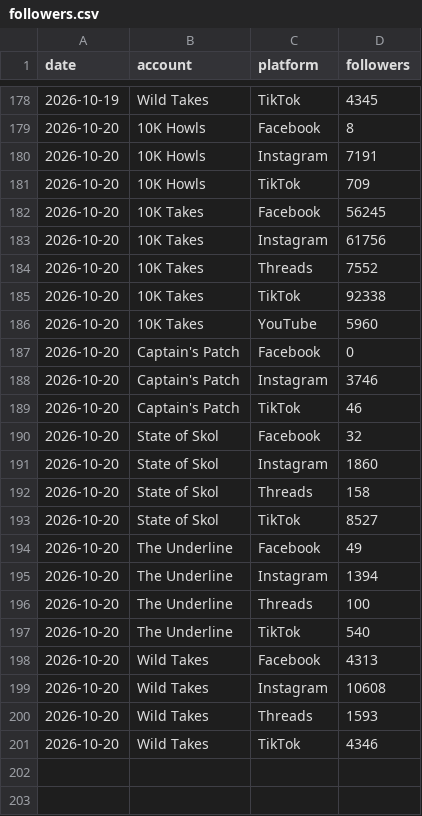
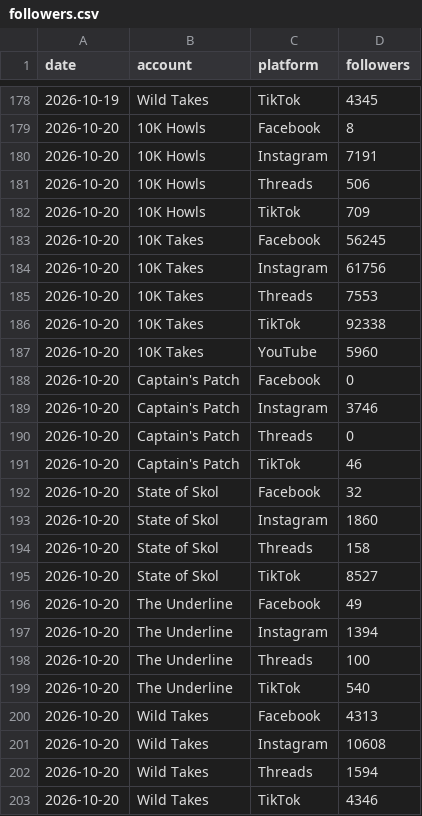
Before and after one commit to 10000takes/10k-takes-data, a CSV file: followers.csv, drawn as a sheet; only a part is shown, gaps mark what is left out.

```diff
--- a/followers.csv
+++ b/followers.csv
@@ -180,2 +180,3 @@ date,account,platform,followers
 2026-10-20,10K Howls,Instagram,7191
+2026-10-20,10K Howls,Threads,506
 2026-10-20,10K Howls,TikTok,709
@@ -183,3 +184,3 @@ date,account,platform,followers
 2026-10-20,10K Takes,Instagram,61756
-2026-10-20,10K Takes,Threads,7552
+2026-10-20,10K Takes,Threads,7553
 2026-10-20,10K Takes,TikTok,92338
@@ -188,2 +189,3 @@ date,account,platform,followers
 2026-10-20,Captain's Patch,Instagram,3746
+2026-10-20,Captain's Patch,Threads,0
 2026-10-20,Captain's Patch,TikTok,46
@@ -199,3 +201,3 @@ date,account,platform,followers
 2026-10-20,Wild Takes,Instagram,10608
-2026-10-20,Wild Takes,Threads,1593
+2026-10-20,Wild Takes,Threads,1594
 2026-10-20,Wild Takes,TikTok,4346
```
Also changed, not shown: metrics.csv.
